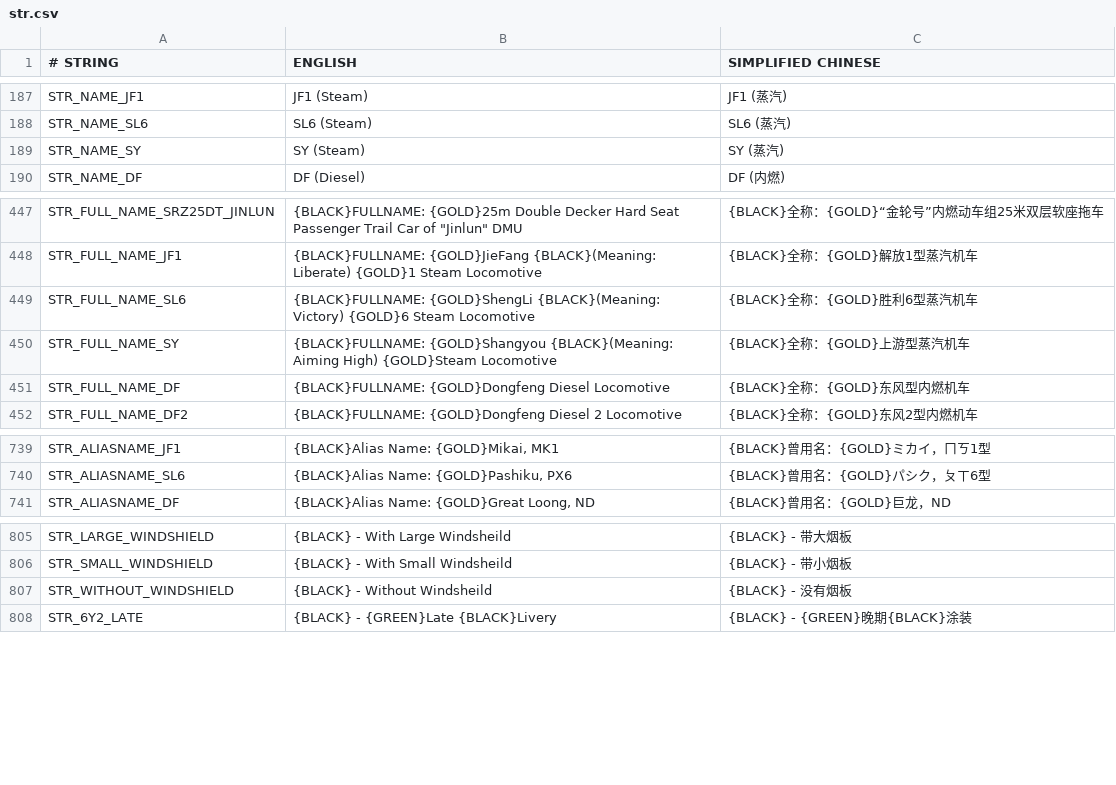
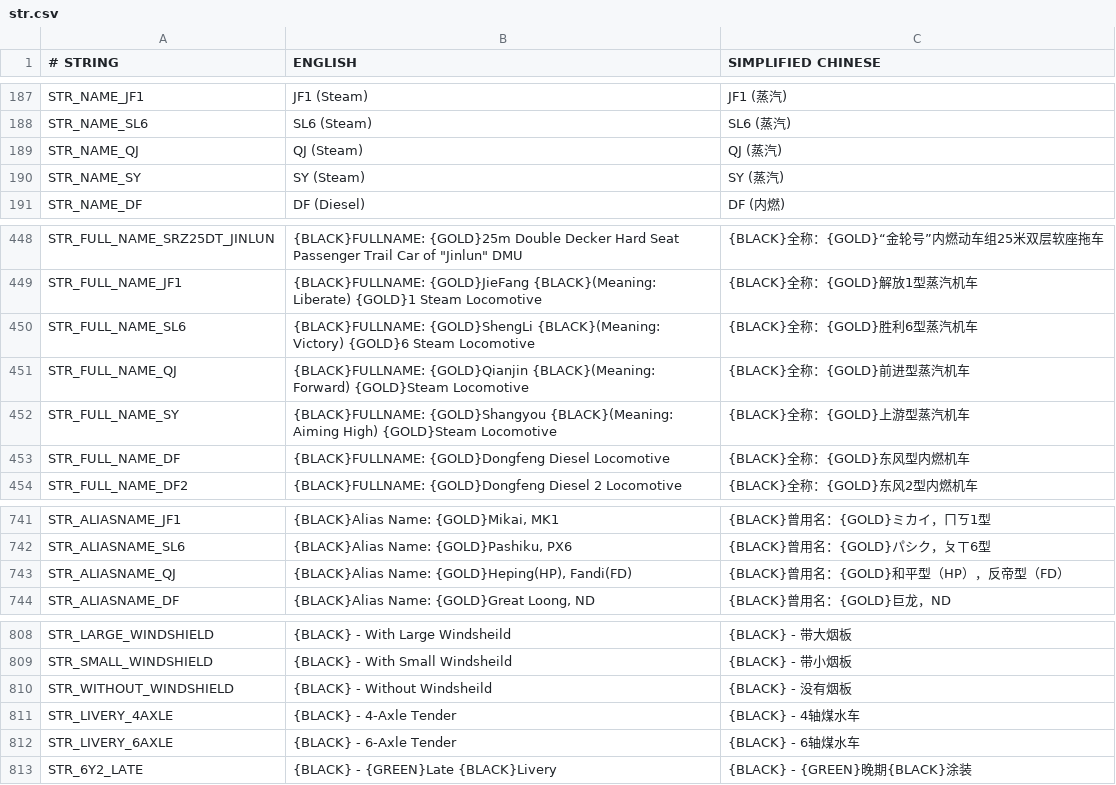
Before and after one commit to kaitokiwa2020/China-Set-Trains, a CSV file: docs/str.csv, drawn as a sheet; only a part is shown, gaps mark what is left out; the diff names each change by its address in the sheet, - before the commit and + after, or states it on an @@ line.

```diff
--- a/docs/str.csv
+++ b/docs/str.csv
+row 189: STR_NAME_QJ | QJ (Steam) | QJ (蒸汽)
+row 451: STR_FULL_NAME_QJ | {BLACK}FULLNAME: {GOLD}Qianjin {BLACK}(Meaning: Forward) {GOLD}Steam Locomotive | {BLACK}全称：{GOLD}前进型蒸汽机车
+row 743: STR_ALIASNAME_QJ | {BLACK}Alias Name: {GOLD}Heping(HP), Fandi(FD) | {BLACK}曾用名：{GOLD}和平型（HP），反帝型（FD）
+row 811: STR_LIVERY_4AXLE | {BLACK} - 4-Axle Tender | {BLACK} - 4轴煤水车
+row 812: STR_LIVERY_6AXLE | {BLACK} - 6-Axle Tender | {BLACK} - 6轴煤水车
```
Also changed, not shown: 8 other files.
